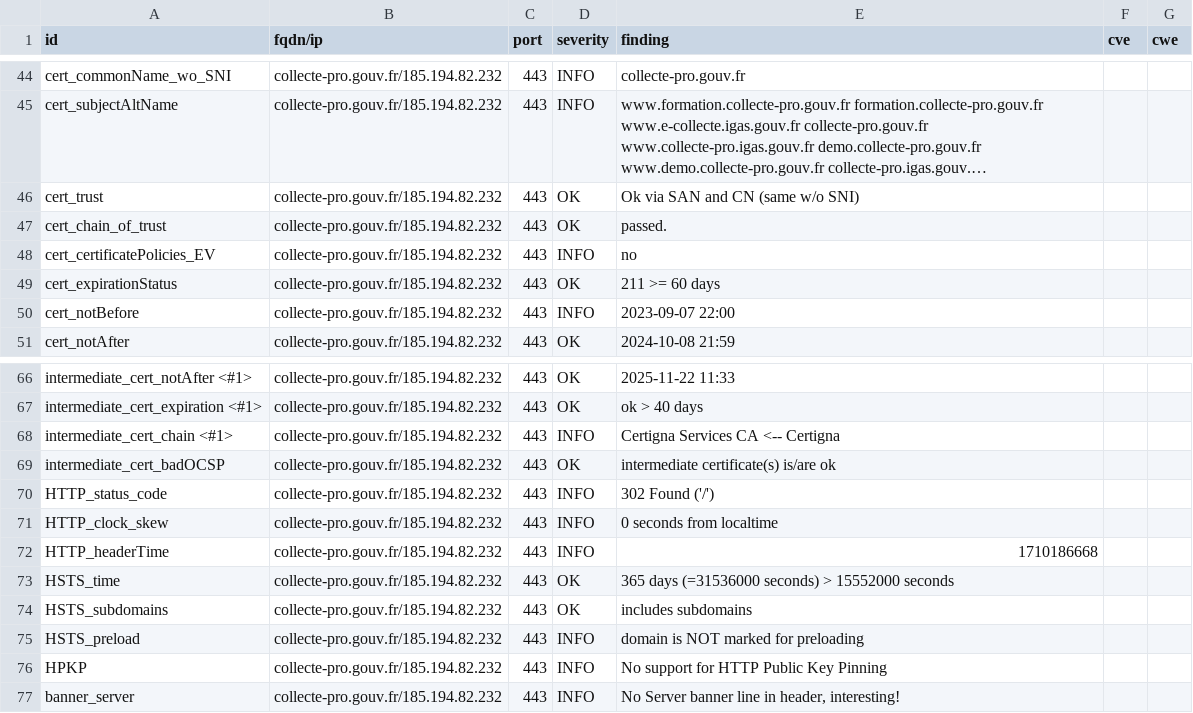
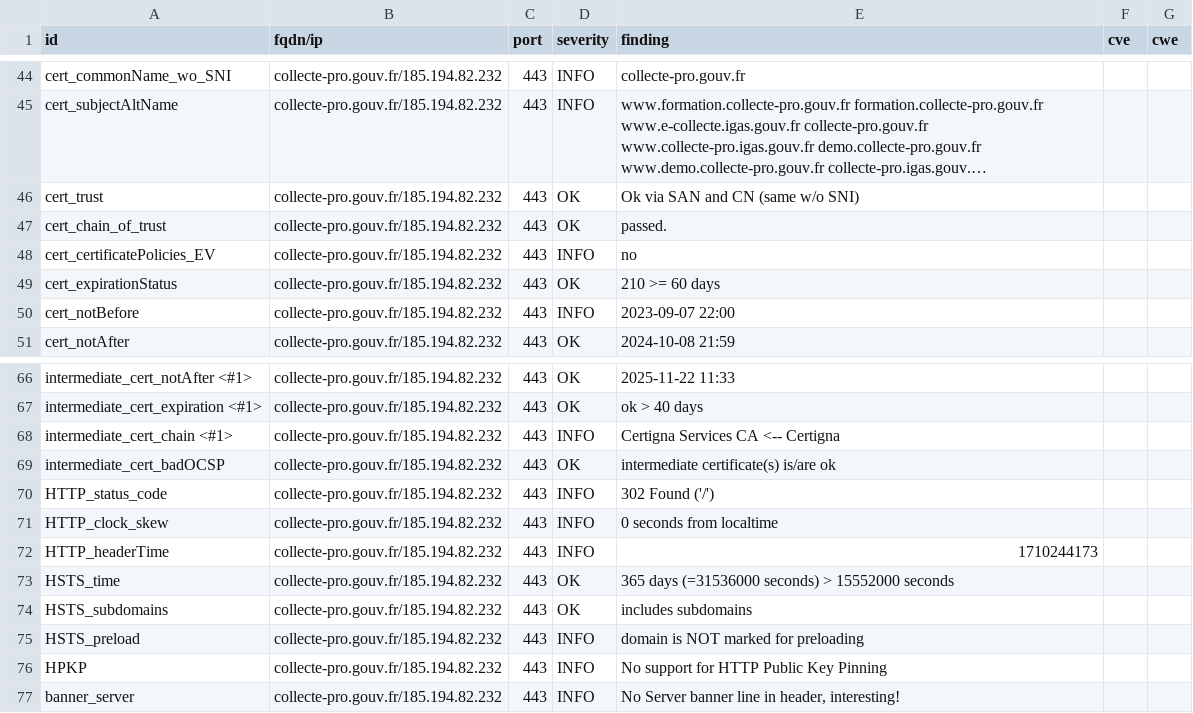
Before and after one commit to GKO-org/dashlordPrd2, a CSV file: results/aHR0cHM6Ly9jb2xsZWN0ZS1wcm8uZ291di5mcg==/testssl.csv, drawn as a sheet; only a part is shown, gaps mark what is left out; long unchanged cells end in ….

```diff
--- a/results/aHR0cHM6Ly9jb2xsZWN0ZS1wcm8uZ291di5mcg==/testssl.csv
+++ b/results/aHR0cHM6Ly9jb2xsZWN0ZS1wcm8uZ291di5mcg==/testssl.csv
@@ -48,3 +48,3 @@
 "cert_certificatePolicies_EV","collecte-pro.gouv.fr/185.194.82.232","443","INFO","no","",""
-"cert_expirationStatus","collecte-pro.gouv.fr/185.194.82.232","443","OK","211 >= 60 days","",""
+"cert_expirationStatus","collecte-pro.gouv.fr/185.194.82.232","443","OK","210 >= 60 days","",""
 "cert_notBefore","collecte-pro.gouv.fr/185.194.82.232","443","INFO","2023-09-07 22:00","",""
@@ -71,3 +71,3 @@
 "HTTP_clock_skew","collecte-pro.gouv.fr/185.194.82.232","443","INFO","0 seconds from localtime","",""
-"HTTP_headerTime","collecte-pro.gouv.fr/185.194.82.232","443","INFO","1710186668","",""
+"HTTP_headerTime","collecte-pro.gouv.fr/185.194.82.232","443","INFO","1710244173","",""
 "HSTS_time","collecte-pro.gouv.fr/185.194.82.232","443","OK","365 days (=31536000 seconds) > 15552000 seconds","",""
```
Also changed, not shown: 9 other files.
